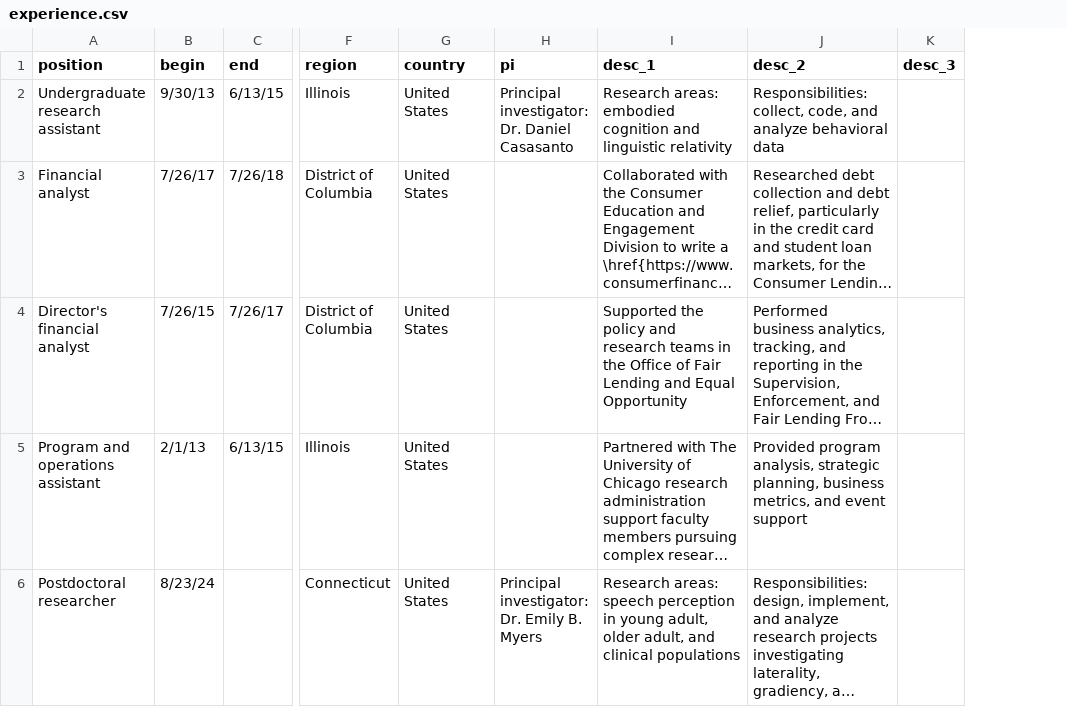
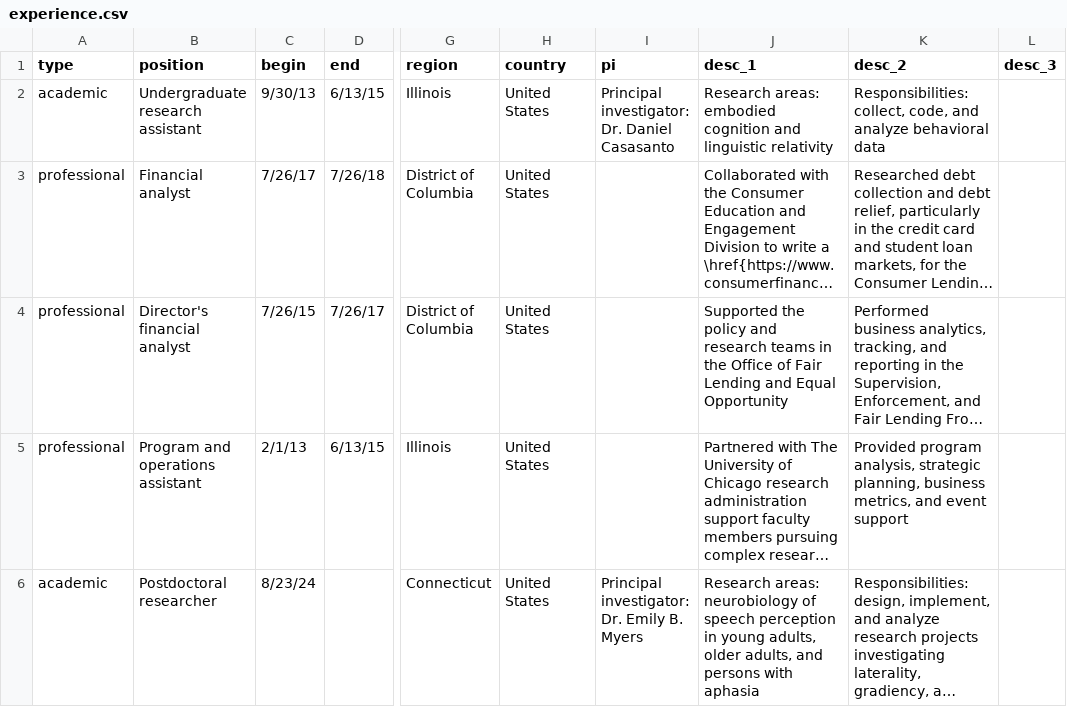
Before and after one commit to hollzzar/zaharchuk-cv, a CSV file: data/experience.csv, drawn as a sheet; only a part is shown, gaps mark what is left out; long unchanged cells end in …; addresses are those after the commit; the diff names each change by its address in the sheet, - before the commit and + after, or states it on an @@ line.

Commit message:
update experience and resolve issue with keep_tex

```diff
--- a/data/experience.csv
+++ b/data/experience.csv
+column A (type), rows 2-6: academic | professional | professional | professional | academic
-J6 (desc_1): Research areas: speech perception in young adult, older adult, and clinical populations
+J6 (desc_1): Research areas: neurobiology of speech perception in young adults, older adults, and persons with aphasia
```
Also changed, not shown: data/honors.csv, 11 other files.
